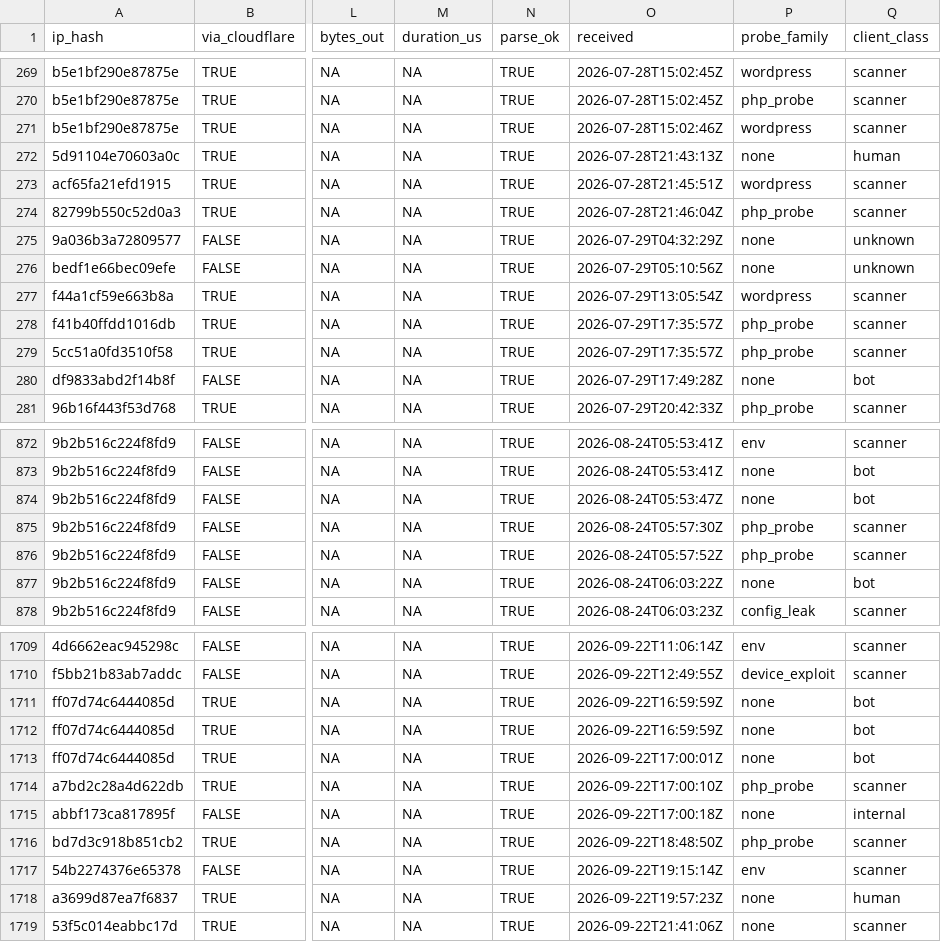
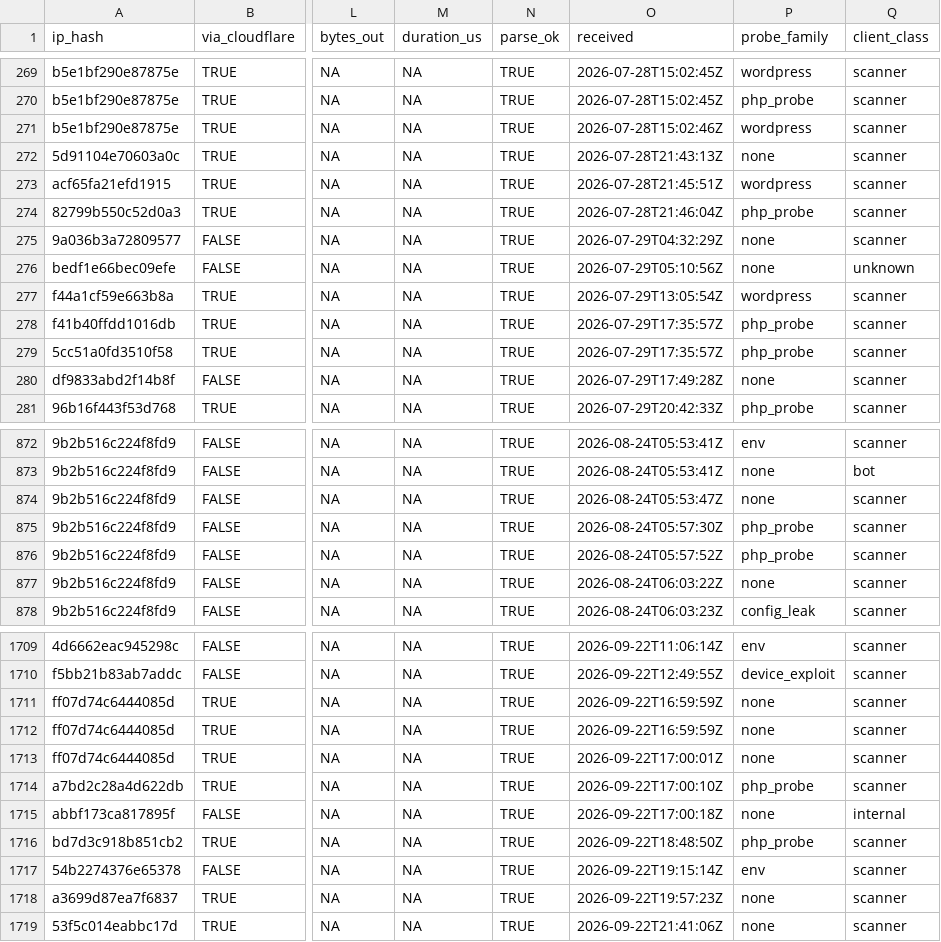
Before and after one commit to pop9459/WebsiteTrafficAnalyzer, a CSV file: data/sample/requests_sample.csv, drawn as a sheet; only a part is shown, gaps mark what is left out; the diff covers the shown part only; the diff names each change by its address in the sheet, - before the commit and + after, or states it on an @@ line.

```diff
--- a/data/sample/requests_sample.csv
+++ b/data/sample/requests_sample.csv
-Q272 (client_class): human
+Q272 (client_class): scanner
-Q275 (client_class): unknown
+Q275 (client_class): scanner
-Q280 (client_class): bot
+Q280 (client_class): scanner
-Q874 (client_class): bot
+Q874 (client_class): scanner
-Q877 (client_class): bot
+Q877 (client_class): scanner
-Q1711:Q1713 (client_class): bot
+Q1711:Q1713 (client_class): scanner
-Q1718 (client_class): human
+Q1718 (client_class): scanner
```
Also changed, not shown: 37 edited cells elsewhere in this file, 27 other files.
